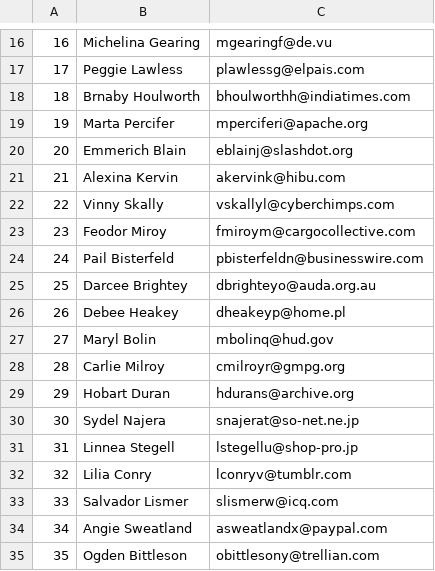
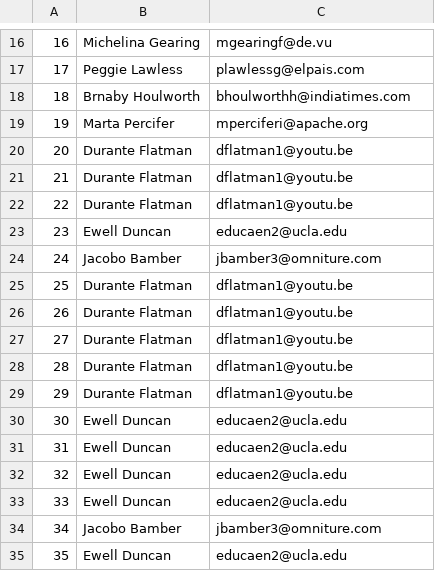
Before and after one commit to QuinnDaniels/LibWebApp_Lab5, a CSV file: LibWebApp_L5_v4/Data/Users.csv, drawn as a sheet; only a part is shown, gaps mark what is left out; the diff covers the shown part only.

```diff
--- a/LibWebApp_L5_v4/Data/Users.csv
+++ b/LibWebApp_L5_v4/Data/Users.csv
@@ -19,17 +19,17 @@
 19,Marta Percifer,mperciferi@apache.org
-20,Emmerich Blain,eblainj@slashdot.org
-21,Alexina Kervin,akervink@hibu.com
-22,Vinny Skally,vskallyl@cyberchimps.com
-23,Feodor Miroy,fmiroym@cargocollective.com
-24,Pail Bisterfeld,pbisterfeldn@businesswire.com
-25,Darcee Brightey,dbrighteyo@auda.org.au
-26,Debee Heakey,dheakeyp@home.pl
-27,Maryl Bolin,mbolinq@hud.gov
-28,Carlie Milroy,cmilroyr@gmpg.org
-29,Hobart Duran,hdurans@archive.org
-30,Sydel Najera,snajerat@so-net.ne.jp
-31,Linnea Stegell,lstegellu@shop-pro.jp
-32,Lilia Conry,lconryv@tumblr.com
-33,Salvador Lismer,slismerw@icq.com
-34,Angie Sweatland,asweatlandx@paypal.com
-35,Ogden Bittleson,obittlesony@trellian.com
+20,Durante Flatman,dflatman1@youtu.be
+21,Durante Flatman,dflatman1@youtu.be
+22,Durante Flatman,dflatman1@youtu.be
+23,Ewell Duncan,educaen2@ucla.edu
+24,Jacobo Bamber,jbamber3@omniture.com
+25,Durante Flatman,dflatman1@youtu.be
+26,Durante Flatman,dflatman1@youtu.be
+27,Durante Flatman,dflatman1@youtu.be
+28,Durante Flatman,dflatman1@youtu.be
+29,Durante Flatman,dflatman1@youtu.be
+30,Ewell Duncan,educaen2@ucla.edu
+31,Ewell Duncan,educaen2@ucla.edu
+32,Ewell Duncan,educaen2@ucla.edu
+33,Ewell Duncan,educaen2@ucla.edu
+34,Jacobo Bamber,jbamber3@omniture.com
+35,Ewell Duncan,educaen2@ucla.edu
```
Also changed, not shown: 65 edited cells elsewhere in this file, 7 other files.
